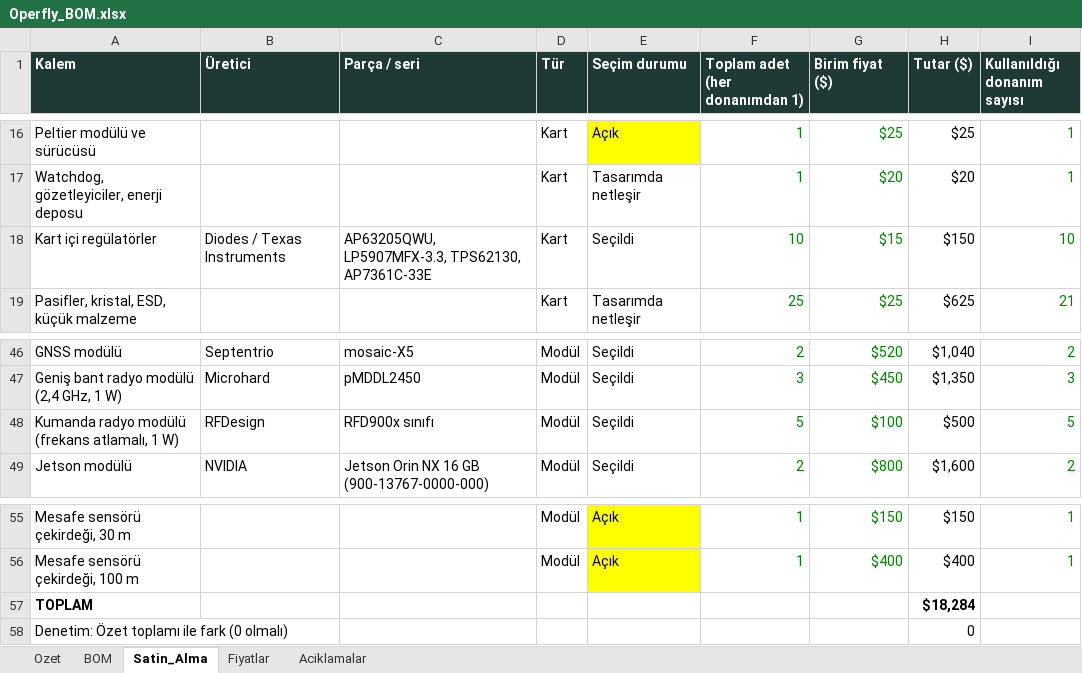
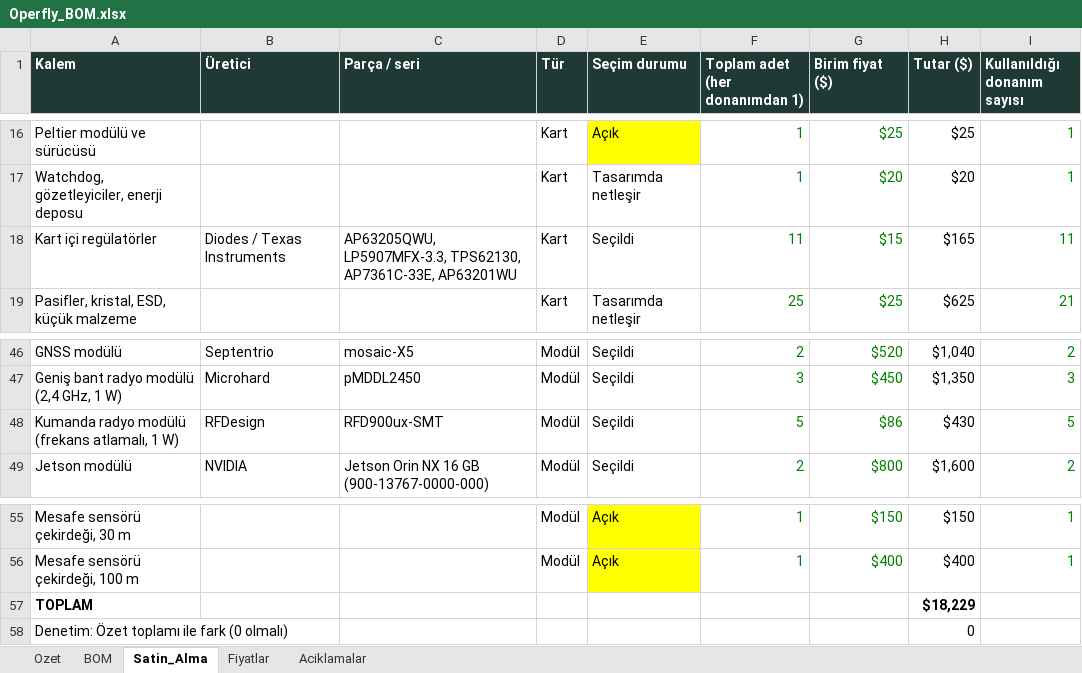
Before and after one commit to goktalay/Operfly, an Excel workbook: 13_DOKUMANTASYON/Operfly_BOM.xlsx, sheet Satin_Alma, drawn as a sheet; only a part is shown, gaps mark what is left out; values as stored, in another font and other column widths than the file's, no borders; the diff names each change by its address in the sheet, - before the commit and + after, or states it on an @@ line.

```diff
--- a/13_DOKUMANTASYON/Operfly_BOM.xlsx (sheet Satin_Alma)
+++ b/13_DOKUMANTASYON/Operfly_BOM.xlsx (sheet Satin_Alma)
-C18 (Parça / seri): …LP5907MFX-3.3, TPS62130, AP7361C-33E
+C18 (Parça / seri): …LP5907MFX-3.3, TPS62130, AP7361C-33E, AP63201WU
-F18 (Toplam adet (her donanımdan 1)): 10
+F18 (Toplam adet (her donanımdan 1)): 11
-H18 (Tutar ($)): $150
+H18 (Tutar ($)): $165
-I18 (Kullanıldığı donanım sayısı): 10
+I18 (Kullanıldığı donanım sayısı): 11
-C48 (Parça / seri): RFD900x sınıfı
+C48 (Parça / seri): RFD900ux-SMT
-G48 (Birim fiyat ($)): $100
+G48 (Birim fiyat ($)): $86
-H48 (Tutar ($)): $500
+H48 (Tutar ($)): $430
-H57 (Tutar ($)): $18,284
+H57 (Tutar ($)): $18,229
```
Also changed, not shown: sheet BOM, sheet Ozet, sheet Fiyatlar, formulas that keep their value, 14 other files.
